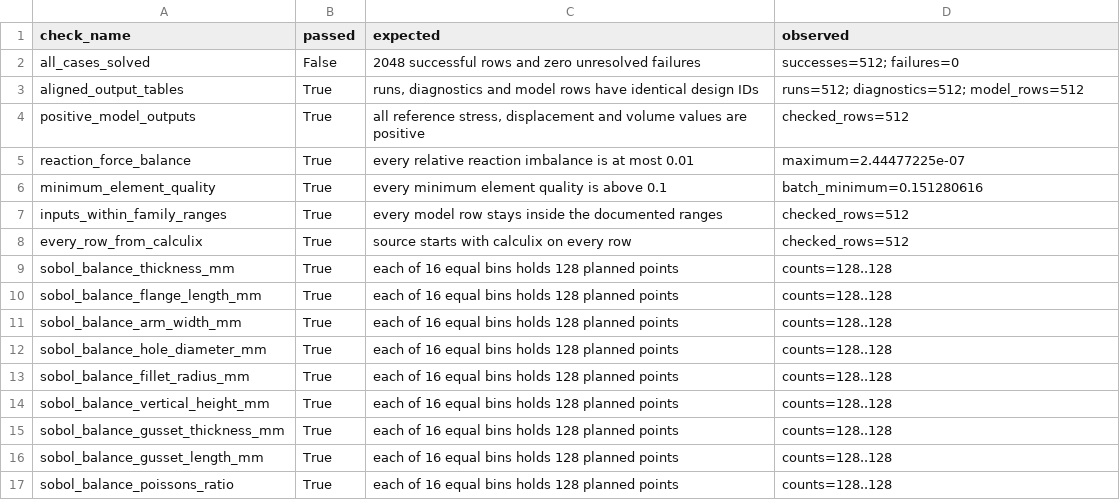
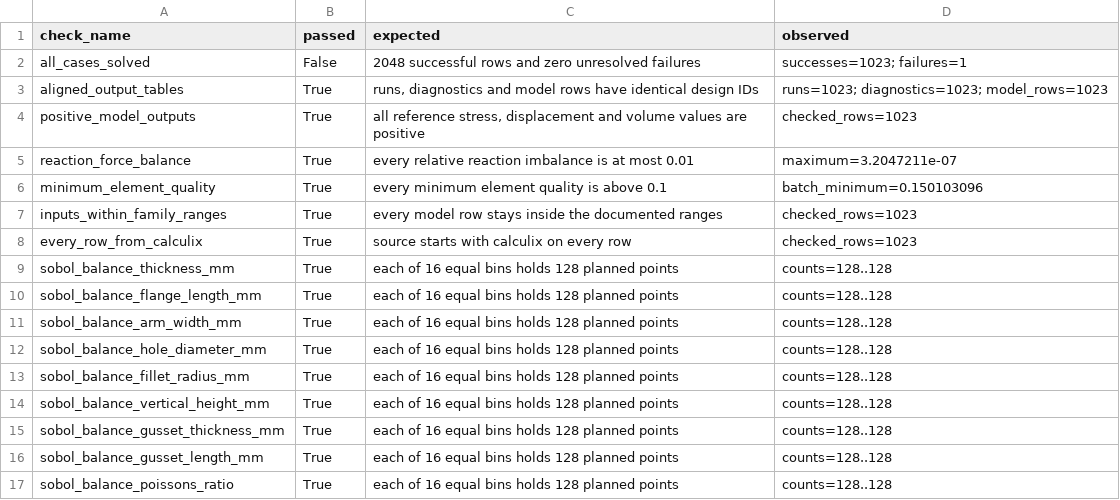
Before and after one commit to jackstev-edu/SimpleSim, a CSV file: data/processed/formal_v1_l_bracket_gusset_v1/quality_checks.csv, drawn as a sheet.

```diff
--- a/data/processed/formal_v1_l_bracket_gusset_v1/quality_checks.csv
+++ b/data/processed/formal_v1_l_bracket_gusset_v1/quality_checks.csv
@@ -1,9 +1,9 @@
 check_name,passed,expected,observed
-all_cases_solved,False,2048 successful rows and zero unresolved failures,successes=512; failures=0
-aligned_output_tables,True,"runs, diagnostics and model rows have identical design IDs",runs=512; diagnostics=512; model_rows=512
-positive_model_outputs,True,"all reference stress, displacement and volume values are positive",checked_rows=512
-reaction_force_balance,True,every relative reaction imbalance is at most 0.01,maximum=2.44477225e-07
-minimum_element_quality,True,every minimum element quality is above 0.1,batch_minimum=0.151280616
-inputs_within_family_ranges,True,every model row stays inside the documented ranges,checked_rows=512
-every_row_from_calculix,True,source starts with calculix on every row,checked_rows=512
+all_cases_solved,False,2048 successful rows and zero unresolved failures,successes=1023; failures=1
+aligned_output_tables,True,"runs, diagnostics and model rows have identical design IDs",runs=1023; diagnostics=1023; model_rows=1023
+positive_model_outputs,True,"all reference stress, displacement and volume values are positive",checked_rows=1023
+reaction_force_balance,True,every relative reaction imbalance is at most 0.01,maximum=3.2047211e-07
+minimum_element_quality,True,every minimum element quality is above 0.1,batch_minimum=0.150103096
+inputs_within_family_ranges,True,every model row stays inside the documented ranges,checked_rows=1023
+every_row_from_calculix,True,source starts with calculix on every row,checked_rows=1023
 sobol_balance_thickness_mm,True,each of 16 equal bins holds 128 planned points,counts=128..128
```
Also changed, not shown: data/processed/formal_v1_l_bracket_gusset_v1/failure_attempts.csv, data/processed/formal_v1_l_bracket_gusset_v1/failures.csv, 5 other files.
